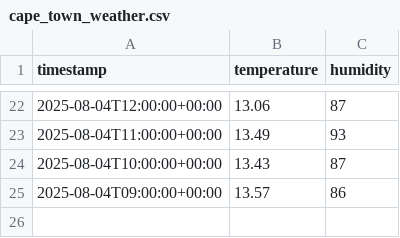
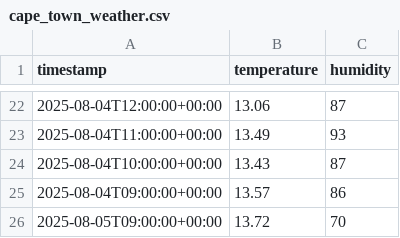
Before and after one commit to FrancisTembo/cuddly-broccoli, a CSV file: weather_data/cape_town_weather.csv, drawn as a sheet; only a part is shown, gaps mark what is left out; the diff names each change by its address in the sheet, - before the commit and + after, or states it on an @@ line.

```diff
--- a/weather_data/cape_town_weather.csv
+++ b/weather_data/cape_town_weather.csv
+row 26: 2025-08-05T09:00:00+00:00 | 13.72 | 70
```
Also changed, not shown: weather_data/kampala_weather.csv, weather_data/kigali_weather.csv.
